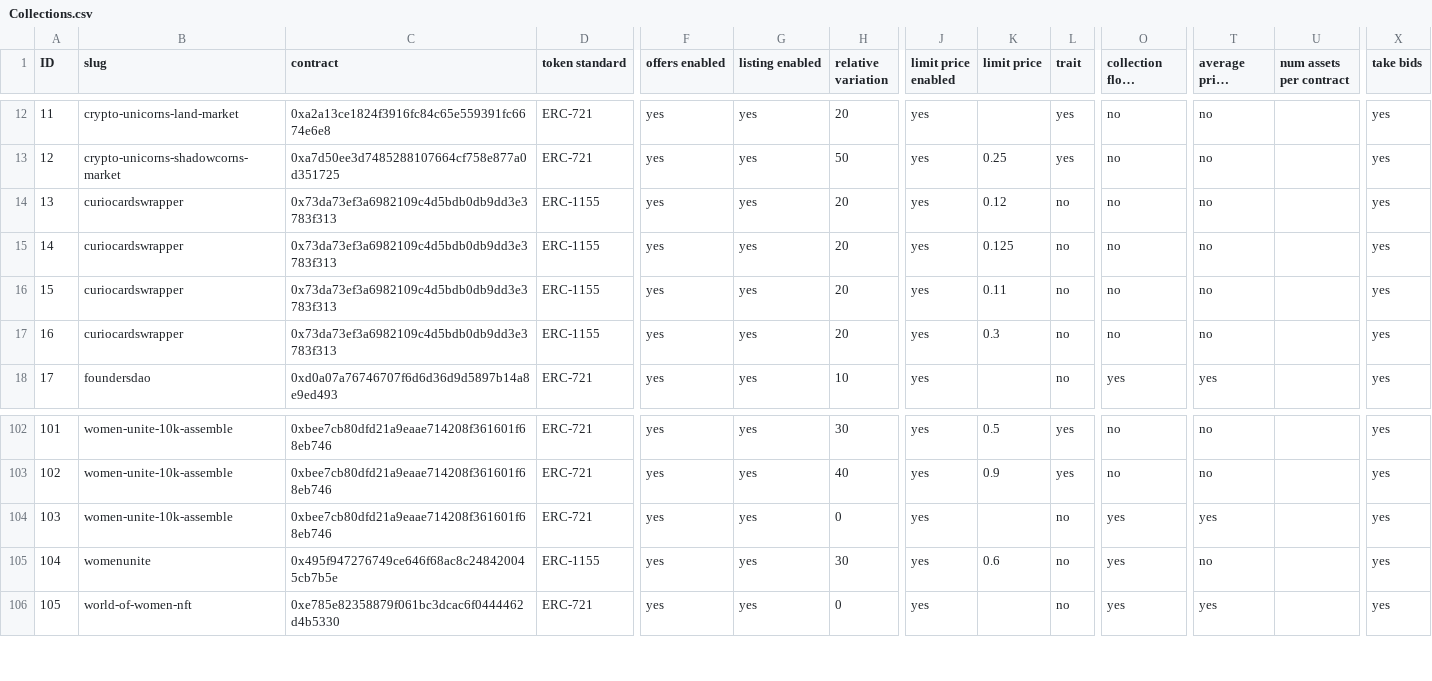
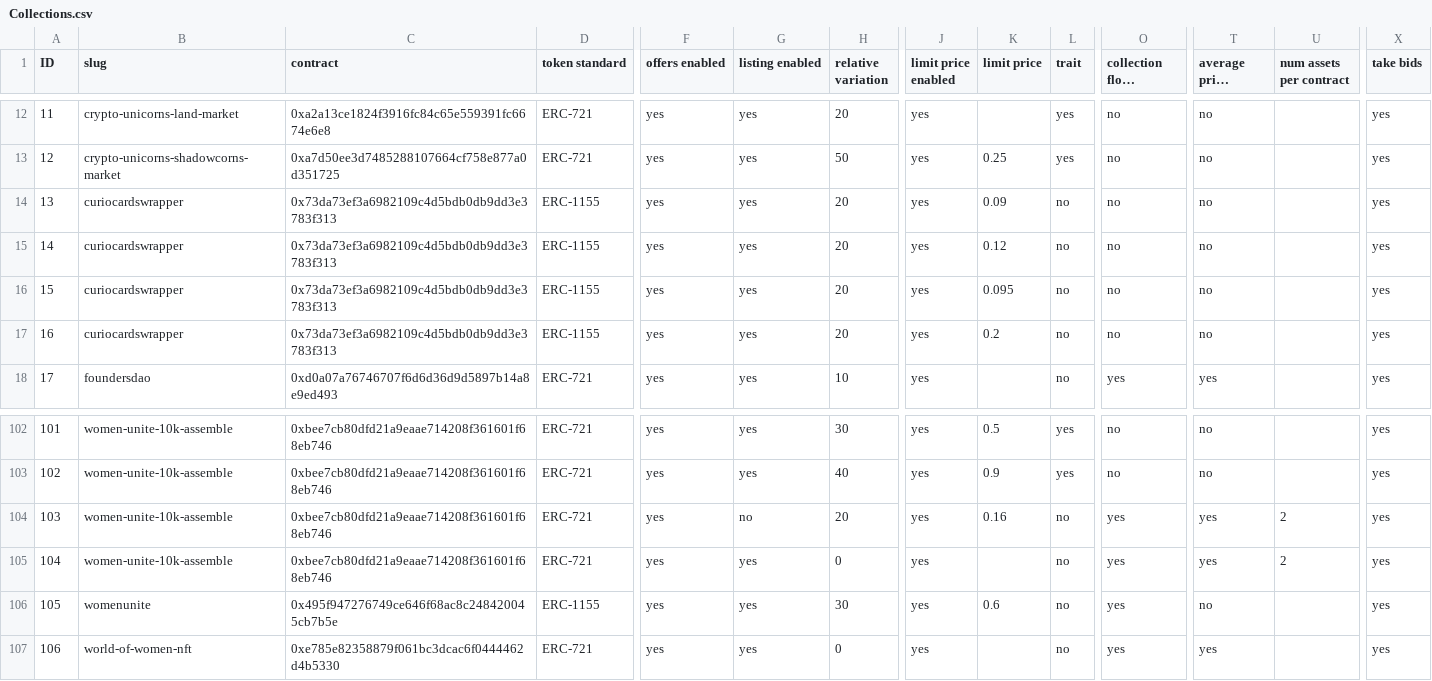
Before and after one commit to johnydev23/Opensea_automated_actions, a CSV file: Collections.csv, drawn as a sheet; only a part is shown, gaps mark what is left out; long unchanged cells end in …; addresses are those after the commit; rows hold the shown columns only; the diff names each change by its address in the sheet, - before the commit and + after, or states it on an @@ line.

```diff
--- a/Collections.csv
+++ b/Collections.csv
-K14 (limit price): 0.12
+K14 (limit price): 0.09
-K15 (limit price): 0.125
+K15 (limit price): 0.12
-K16 (limit price): 0.11
+K16 (limit price): 0.095
-K17 (limit price): 0.3
+K17 (limit price): 0.2
+row 104: 103 | women-unite-10k-assemble | 0xbee7cb80dfd21a9eaae714208f361601f68eb746 | ERC-721 | yes | no | 20 | yes | 0.16 | no | yes | yes | 2 | yes
@@ column A (ID) renumbered from row 105 down @@
-U105 (num assets per contract): (empty)
+U105 (num assets per contract): 2
```
